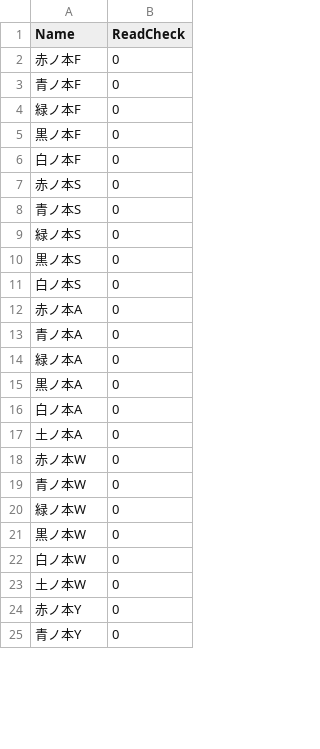
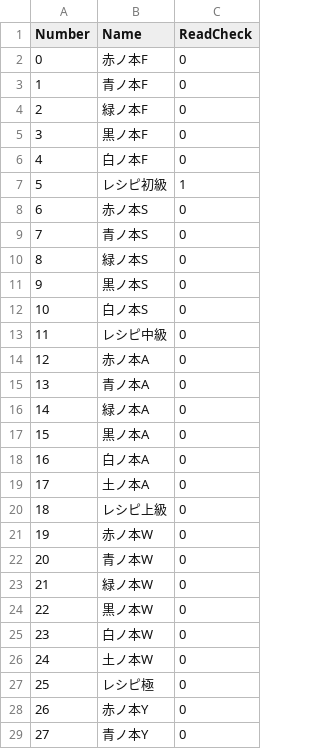
Before and after one commit to somekawa/GraduationWork, a CSV file: Resources/Save/bookData.csv, drawn as a sheet; only a part is shown; the diff names each change by its address in the sheet, - before the commit and + after, or states it on an @@ line.

```diff
--- a/Resources/Save/bookData.csv
+++ b/Resources/Save/bookData.csv
+column A (Number), rows 2-6: 0 | 1 | 2 | 3 | 4; rows 8-12: 6 | 7 | 8 | 9 | 10; rows 14-19: 12 | 13 | 14 | 15 | 16 | 17; rows 21-26: 19 | 20 | 21 | 22 | 23 | 24; rows 28-29: 26 | 27
+row 7: 5 | レシピ初級 | 1
+row 13: 11 | レシピ中級 | 0
+row 20: 18 | レシピ上級 | 0
+row 27: 25 | レシピ極 | 0
```
Also changed, not shown: Resources/HaveItemList.csv, 6 other files.
